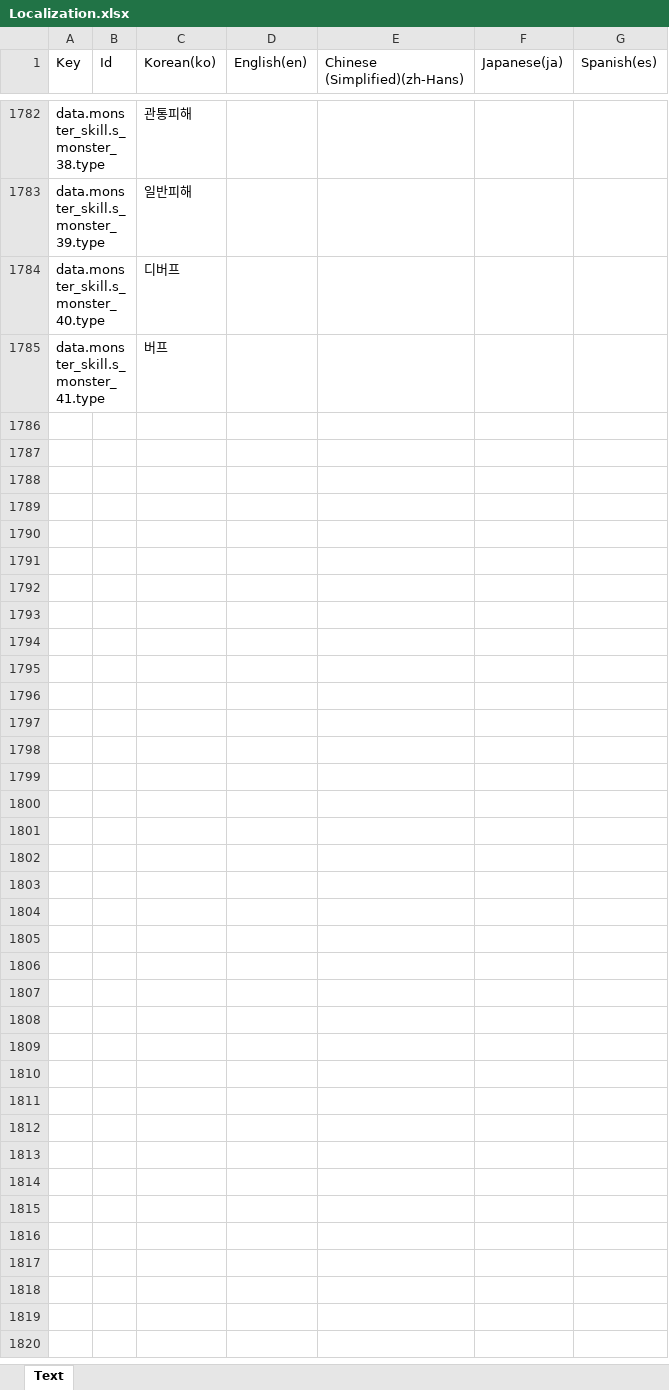
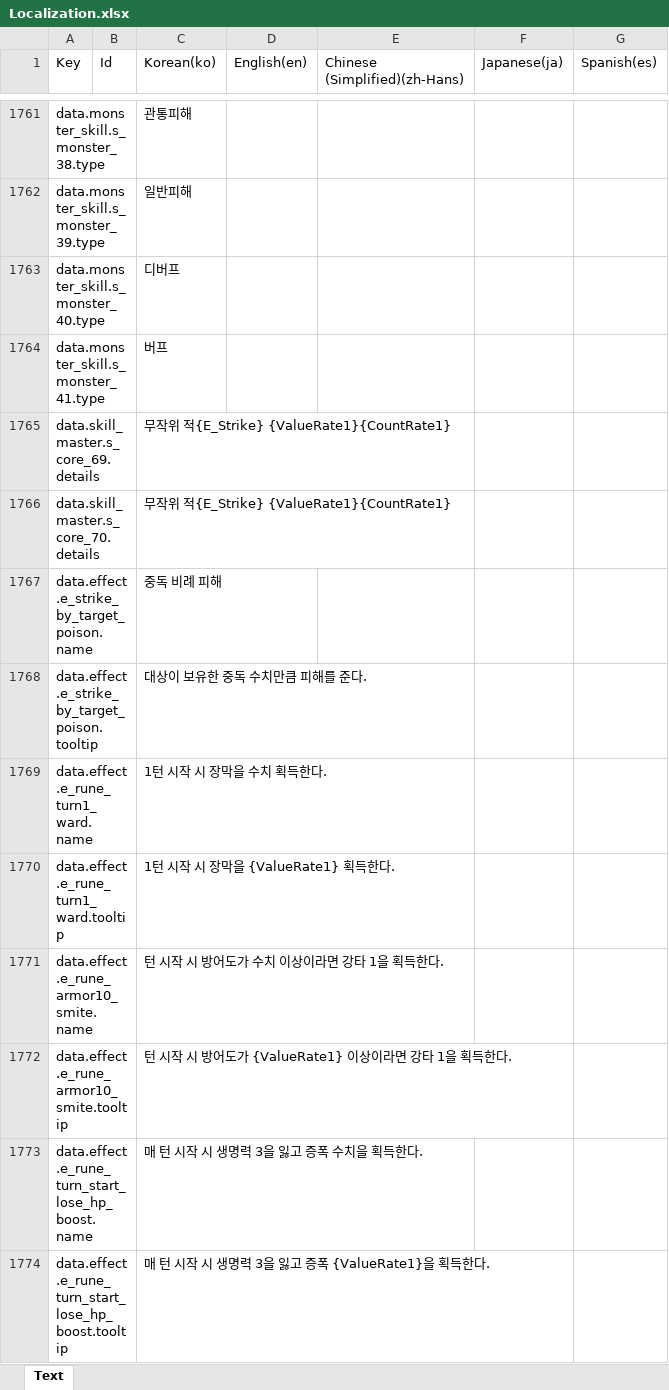
Before and after one commit to BIRANG22/RELIC, an Excel workbook: Assets/ExcelSource/Localization.xlsx, sheet Text, drawn as a sheet; only a part is shown, gaps mark what is left out; values as stored, in another font and other column widths than the file's, no borders; the diff covers the shown part only; the diff names each change by its address in the sheet, - before the commit and + after, or states it on an @@ line.

```diff
--- a/Assets/ExcelSource/Localization.xlsx (sheet Text)
+++ b/Assets/ExcelSource/Localization.xlsx (sheet Text)
+row 1765: data.skill_master.s_core_69.details |  | 무작위 적{E_Strike} {ValueRate1}{CountRate1}
+row 1766: data.skill_master.s_core_70.details |  | 무작위 적{E_Strike} {ValueRate1}{CountRate1}
+row 1767: data.effect.e_strike_by_target_poison.name |  | 중독 비례 피해
+row 1768: data.effect.e_strike_by_target_poison.tooltip |  | 대상이 보유한 중독 수치만큼 피해를 준다.
+row 1769: data.effect.e_rune_turn1_ward.name |  | 1턴 시작 시 장막을 수치 획득한다.
+row 1770: data.effect.e_rune_turn1_ward.tooltip |  | 1턴 시작 시 장막을 {ValueRate1} 획득한다.
+row 1771: data.effect.e_rune_armor10_smite.name |  | 턴 시작 시 방어도가 수치 이상이라면 강타 1을 획득한다.
+row 1772: data.effect.e_rune_armor10_smite.tooltip |  | 턴 시작 시 방어도가 {ValueRate1} 이상이라면 강타 1을 획득한다.
+row 1773: data.effect.e_rune_turn_start_lose_hp_boost.name |  | 매 턴 시작 시 생명력 3을 잃고 증폭 수치을 획득한다.
+row 1774: data.effect.e_rune_turn_start_lose_hp_boost.tooltip |  | 매 턴 시작 시 생명력 3을 잃고 증폭 {ValueRate1}을 획득한다.
```
Also changed, not shown: 32 added rows, 21 removed rows and 40 edited cells elsewhere in this sheet, 18 other files.
